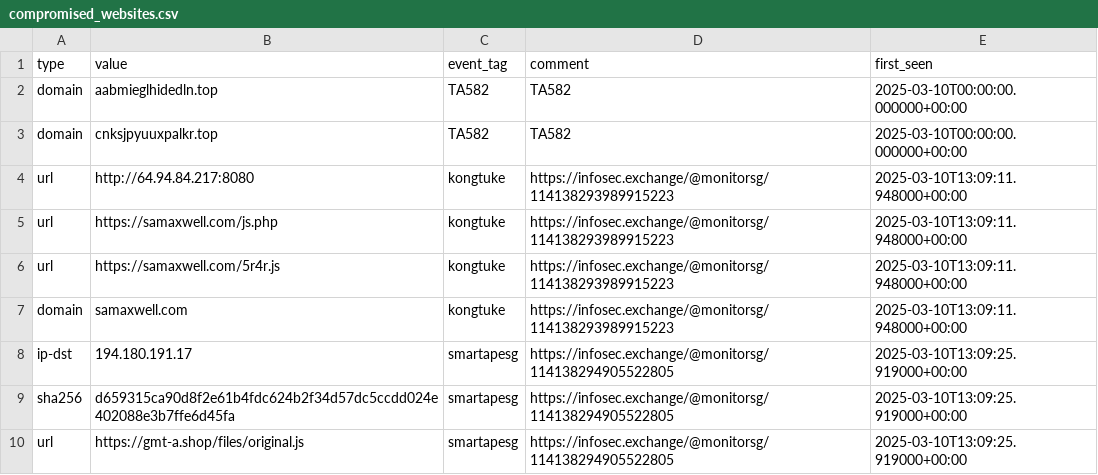
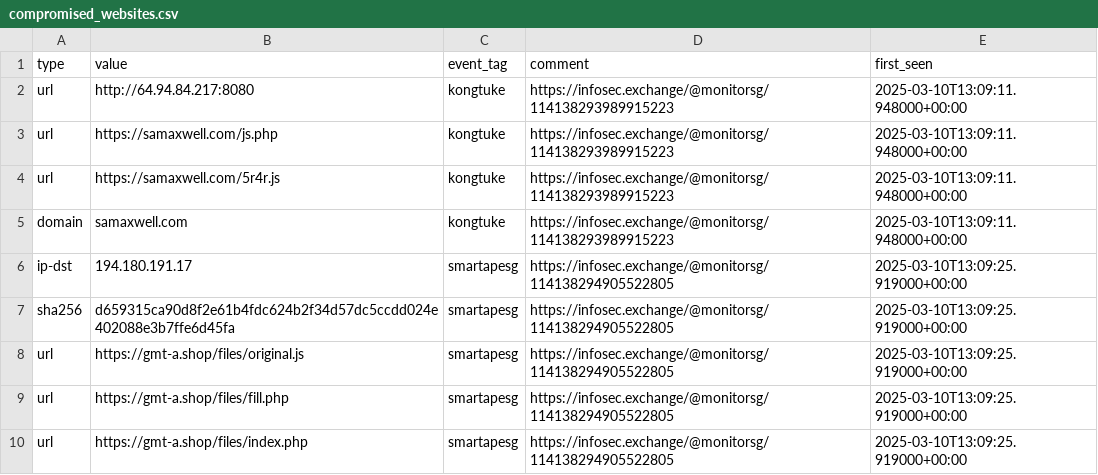
Before and after one commit to Gusty-Dusty/compromised_feeds, a CSV file: 7_days/compromised_websites.csv, drawn as a sheet; only a part is shown; the shorter side is filled out with more unchanged rows; the diff names each change by its address in the sheet, - before the commit and + after, or states it on an @@ line.

```diff
--- a/7_days/compromised_websites.csv
+++ b/7_days/compromised_websites.csv
-row 2: domain | aabmieglhidedln.top | TA582 | TA582 | 2025-03-10T00:00:00.000000+00:00
-row 3: domain | cnksjpyuuxpalkr.top | TA582 | TA582 | 2025-03-10T00:00:00.000000+00:00
```
Also changed, not shown: 30_days/compromised_websites.csv, 6 other files.
